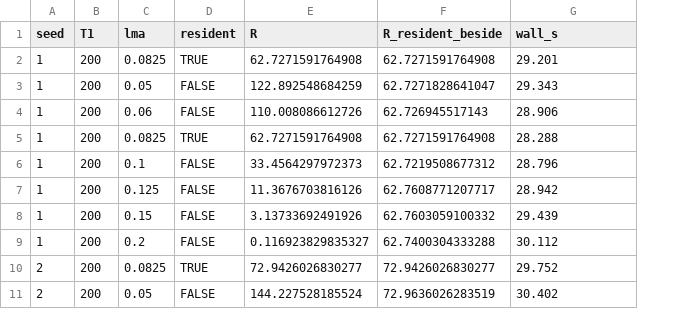
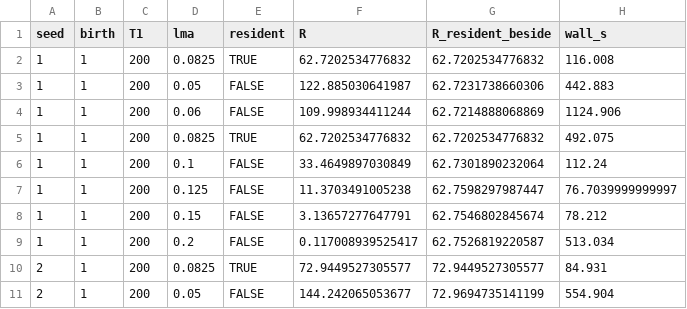
Before and after one commit to traitecoevo/plant, a CSV file: notes/scripts/continuous-patch-519/output/landscape.csv, drawn as a sheet; only a part is shown; addresses are those after the commit; the diff covers the shown part only; the diff names each change by its address in the sheet, - before the commit and + after, or states it on an @@ line.

```diff
--- a/notes/scripts/continuous-patch-519/output/landscape.csv
+++ b/notes/scripts/continuous-patch-519/output/landscape.csv
+column B (birth), rows 2-11: all 1
-F2 (R): 62.7271591764908
+F2 (R): 62.7202534776832
-G2 (R_resident_beside): 62.7271591764908
+G2 (R_resident_beside): 62.7202534776832
-H2 (wall_s): 29.201
+H2 (wall_s): 116.008
-F3 (R): 122.892548684259
+F3 (R): 122.885030641987
-G3 (R_resident_beside): 62.7271828641047
+G3 (R_resident_beside): 62.7231738660306
-H3 (wall_s): 29.343
+H3 (wall_s): 442.883
-F4 (R): 110.008086612726
+F4 (R): 109.998934411244
-G4 (R_resident_beside): 62.726945517143
+G4 (R_resident_beside): 62.7214888068869
-H4 (wall_s): 28.906
+H4 (wall_s): 1124.906
-F5 (R): 62.7271591764908
+F5 (R): 62.7202534776832
-G5 (R_resident_beside): 62.7271591764908
+G5 (R_resident_beside): 62.7202534776832
-H5 (wall_s): 28.288
+H5 (wall_s): 492.075
-F6 (R): 33.4564297972373
+F6 (R): 33.4649897030849
-G6 (R_resident_beside): 62.7219508677312
+G6 (R_resident_beside): 62.7301890232064
-H6 (wall_s): 28.796
+H6 (wall_s): 112.24
-F7 (R): 11.3676703816126
+F7 (R): 11.3703491005238
-G7 (R_resident_beside): 62.7608771207717
+G7 (R_resident_beside): 62.7598297987447
-H7 (wall_s): 28.942
+H7 (wall_s): 76.7039999999997
-F8 (R): 3.13733692491926
+F8 (R): 3.13657277647791
-G8 (R_resident_beside): 62.7603059100332
+G8 (R_resident_beside): 62.7546802845674
-H8 (wall_s): 29.439
+H8 (wall_s): 78.212
-F9 (R): 0.116923829835327
+F9 (R): 0.117008939525417
-G9 (R_resident_beside): 62.7400304333288
+G9 (R_resident_beside): 62.7526819220587
-H9 (wall_s): 30.112
+H9 (wall_s): 513.034
-F10 (R): 72.9426026830277
+F10 (R): 72.9449527305577
-G10 (R_resident_beside): 72.9426026830277
+G10 (R_resident_beside): 72.9449527305577
-H10 (wall_s): 29.752
+H10 (wall_s): 84.931
-F11 (R): 144.227528185524
+F11 (R): 144.242065053677
-G11 (R_resident_beside): 72.9636026283519
+G11 (R_resident_beside): 72.9694735141199
-H11 (wall_s): 30.402
+H11 (wall_s): 554.904
```
Also changed, not shown: 18 edited cells elsewhere in this file, notes/scripts/continuous-patch-519/output/equilibrium-evaluations.csv, notes/scripts/continuous-patch-519/output/landscape-equilibrium.csv, 13 other files.
